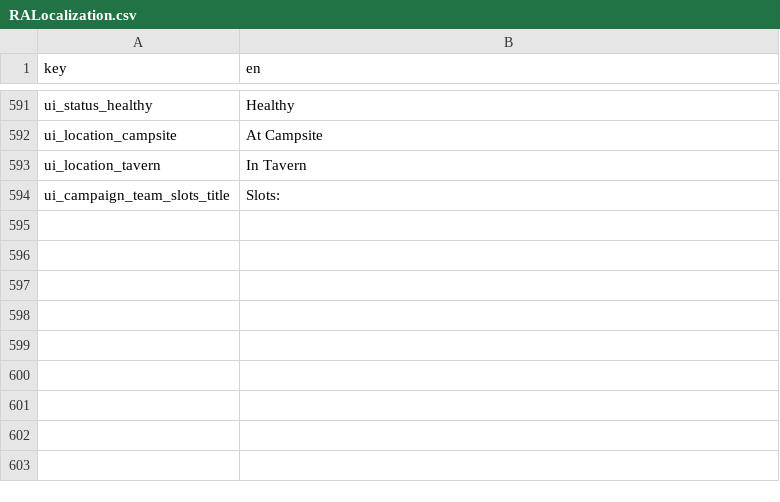
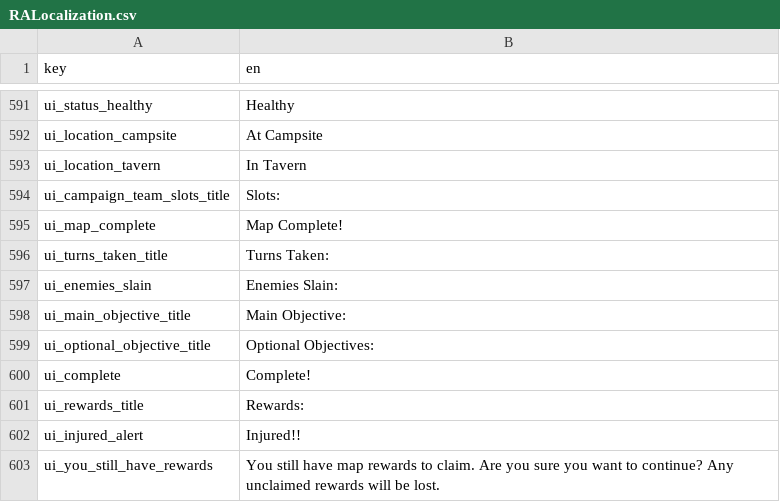
Before and after one commit to AWoodward96/RiseAgain, a CSV file: RESOURCES/Localization/RALocalization.csv, drawn as a sheet; only a part is shown, gaps mark what is left out; the diff names each change by its address in the sheet, - before the commit and + after, or states it on an @@ line.

```diff
--- a/RESOURCES/Localization/RALocalization.csv
+++ b/RESOURCES/Localization/RALocalization.csv
+row 595: ui_map_complete | Map Complete!
+row 596: ui_turns_taken_title | Turns Taken:
+row 597: ui_enemies_slain | Enemies Slain:
+row 598: ui_main_objective_title | Main Objective:
+row 599: ui_optional_objective_title | Optional Objectives:
+row 600: ui_complete | Complete!
+row 601: ui_rewards_title | Rewards:
+row 602: ui_injured_alert | Injured!!
+row 603: ui_you_still_have_rewards | You still have map rewards to claim. Are you sure you want to continue? Any unclaimed rewards will be lost.
```
Also changed, not shown: 28 other files.
